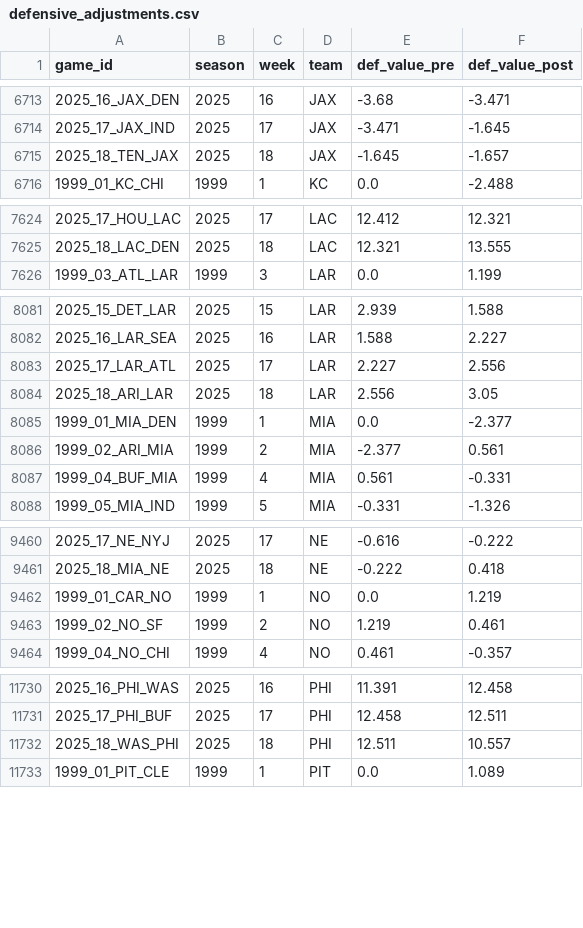
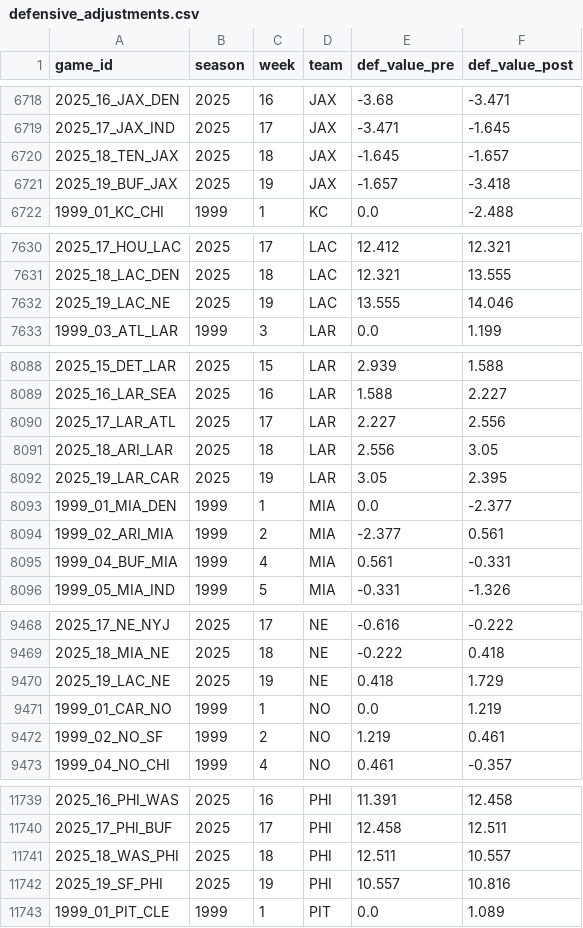
Before and after one commit to mitch-avis/nfeloqb, a CSV file: Other Data/defensive_adjustments.csv, drawn as a sheet; only a part is shown, gaps mark what is left out; the diff covers the shown part only.

```diff
--- a/Other Data/defensive_adjustments.csv
+++ b/Other Data/defensive_adjustments.csv
@@ -6715,2 +6720,3 @@ game_id,season,week,team,def_value_pre,def_value_post
 2025_18_TEN_JAX,2025,18,JAX,-1.645,-1.657
+2025_19_BUF_JAX,2025,19,JAX,-1.657,-3.418
 1999_01_KC_CHI,1999,1,KC,0.0,-2.488
@@ -7625,2 +7631,3 @@ game_id,season,week,team,def_value_pre,def_value_post
 2025_18_LAC_DEN,2025,18,LAC,12.321,13.555
+2025_19_LAC_NE,2025,19,LAC,13.555,14.046
 1999_03_ATL_LAR,1999,3,LAR,0.0,1.199
@@ -8084,2 +8091,3 @@ game_id,season,week,team,def_value_pre,def_value_post
 2025_18_ARI_LAR,2025,18,LAR,2.556,3.05
+2025_19_LAR_CAR,2025,19,LAR,3.05,2.395
 1999_01_MIA_DEN,1999,1,MIA,0.0,-2.377
@@ -9461,2 +9469,3 @@ game_id,season,week,team,def_value_pre,def_value_post
 2025_18_MIA_NE,2025,18,NE,-0.222,0.418
+2025_19_LAC_NE,2025,19,NE,0.418,1.729
 1999_01_CAR_NO,1999,1,NO,0.0,1.219
@@ -11732,2 +11741,3 @@ game_id,season,week,team,def_value_pre,def_value_post
 2025_18_WAS_PHI,2025,18,PHI,12.511,10.557
+2025_19_SF_PHI,2025,19,PHI,10.557,10.816
 1999_01_PIT_CLE,1999,1,PIT,0.0,1.089
```
Also changed, not shown: 7 added rows elsewhere in this file, 3 other files.
